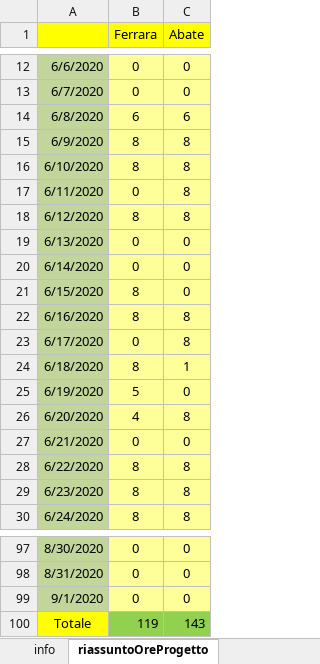
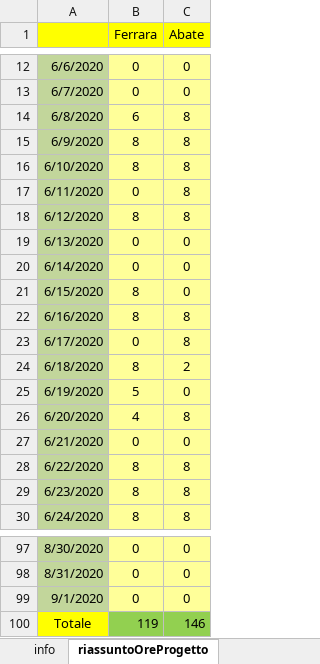
Before and after one commit to frekkanzer2/AI-Car-Kineton, an Excel workbook: Foglio di lavoro.xlsx, sheet riassuntoOreProgetto, drawn as a sheet; only a part is shown, gaps mark what is left out; values as stored, in another font and other column widths than the file's, no borders; the diff names each change by its address in the sheet, - before the commit and + after, or states it on an @@ line.

```diff
--- a/Foglio di lavoro.xlsx (sheet riassuntoOreProgetto)
+++ b/Foglio di lavoro.xlsx (sheet riassuntoOreProgetto)
-C14 (Abate): 6
+C14 (Abate): 8
-C24 (Abate): 1
+C24 (Abate): 2
-C100 (Abate): 143
+C100 (Abate): 146
```
Also changed, not shown: sheet TabellaEstesaAbate, sheet statisticheOreProgetto, charts or pictures, 22 other files.
